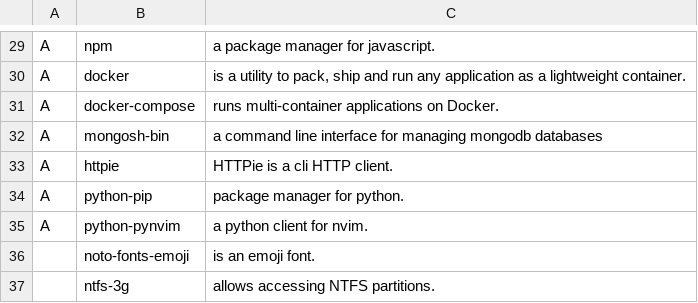
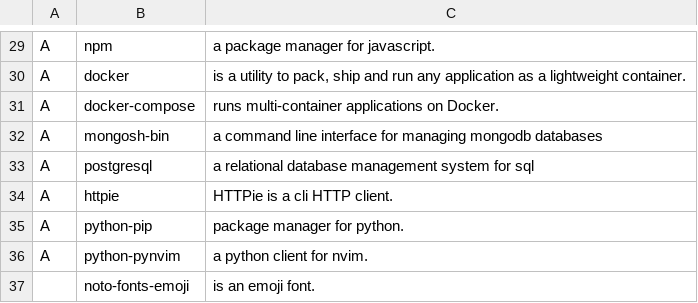
Before and after one commit to AshMagill/mernrod, a CSV file: progs.csv, drawn as a sheet; only a part is shown, gaps mark what is left out; the shorter side is filled out with more unchanged rows.

Commit message:
added postgres to progs.csv

```diff
--- a/progs.csv
+++ b/progs.csv
@@ -32,2 +32,3 @@ A,docker-compose,"runs multi-container applications on Docker."
 A,mongosh-bin,"a command line interface for managing mongodb databases"
+A,postgresql,"a relational database management system for sql"
 A,httpie,"HTTPie is a cli HTTP client."
```
